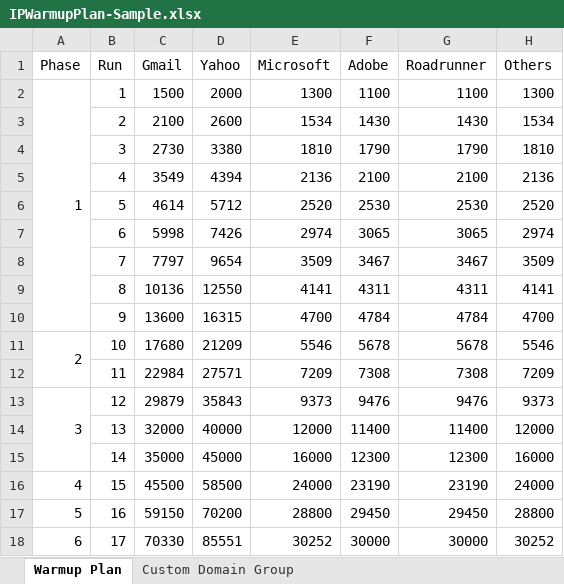
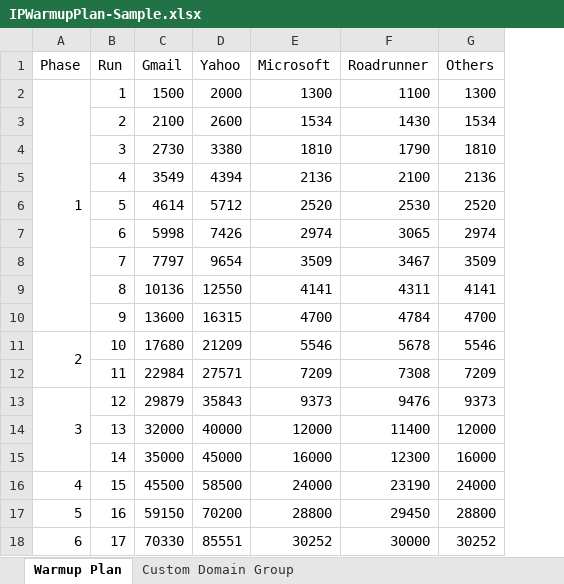
Before and after one commit to AdobeDocs/journey-optimizer.de-DE, an Excel workbook: help/using/configuration/assets/IPWarmupPlan-Sample.xlsx, sheet Warmup Plan, drawn as a sheet; values as stored, in another font and other column widths than the file's, no borders; the diff names each change by its address in the sheet, - before the commit and + after, or states it on an @@ line.

```diff
--- a/help/using/configuration/assets/IPWarmupPlan-Sample.xlsx (sheet Warmup Plan)
+++ b/help/using/configuration/assets/IPWarmupPlan-Sample.xlsx (sheet Warmup Plan)
-column F (Adobe), rows 2-18: 1100 | 1430 | 1790 | 2100 | 2530 | 3065 | 3467 | 4311 | 4784 | 5678 | 7308 | 9476 | 11400 | 12300 | 23190 | 29450 | 30000
```
Also changed, not shown: sheet Custom Domain Group, help/using/configuration/assets/IPWarmupPlan-Template.xlsx, 3 other files.
